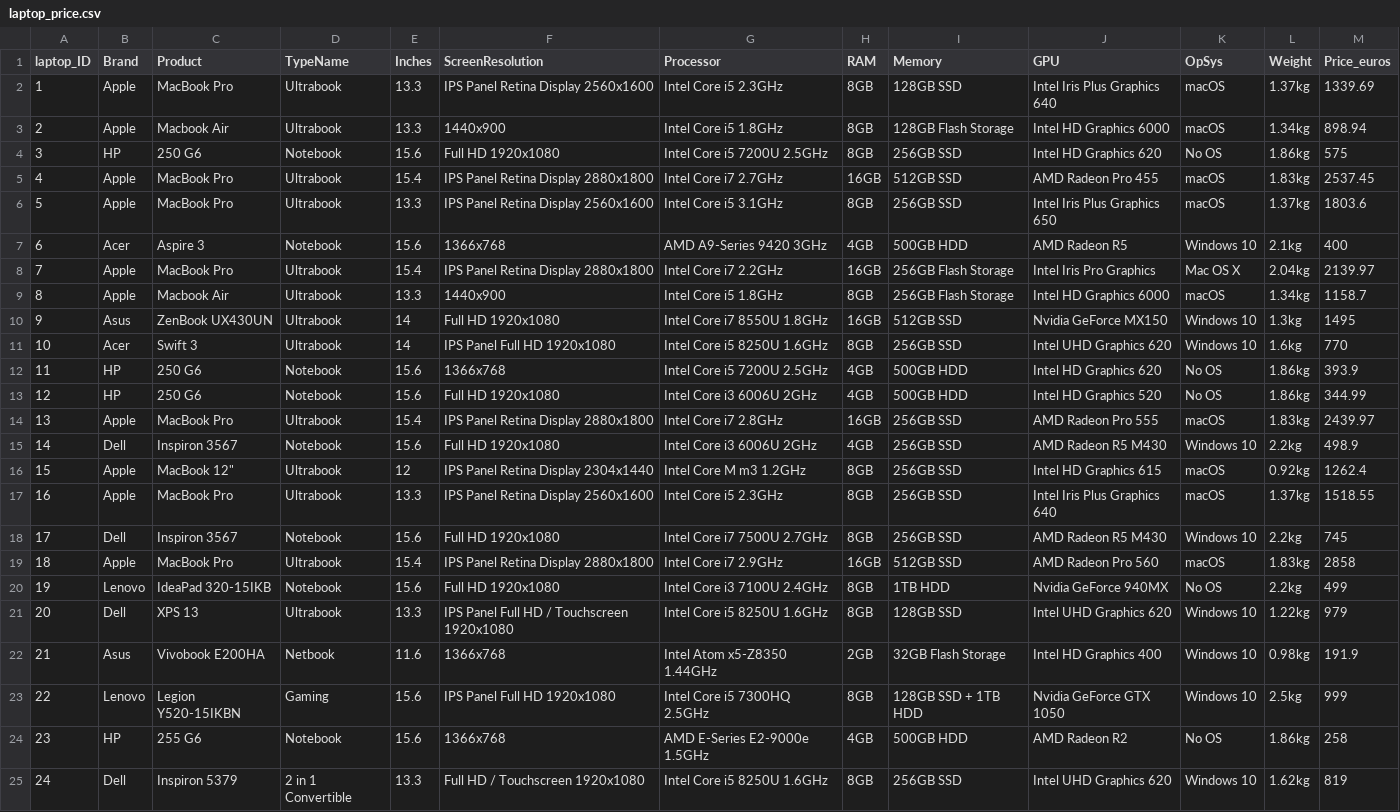
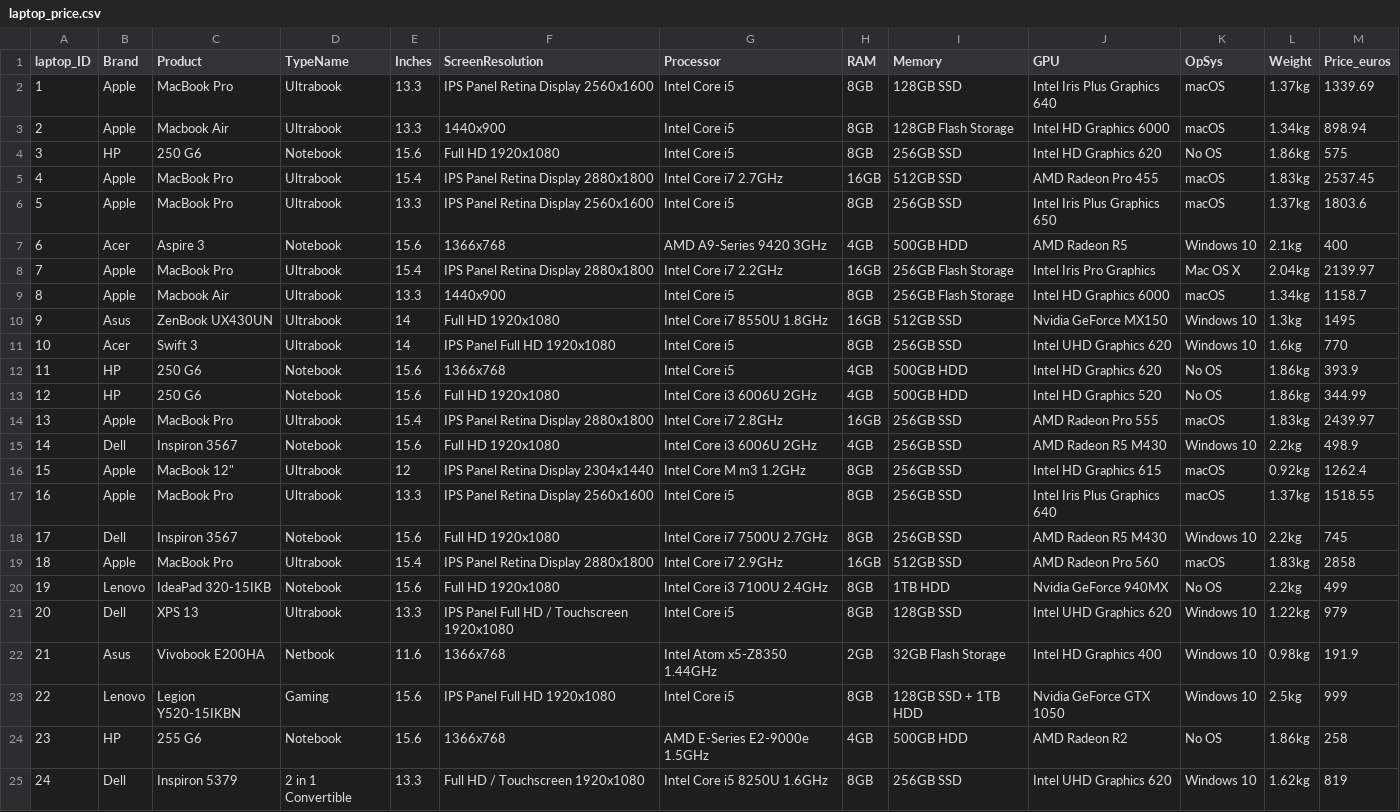
Before and after one commit to MalinduHettiarachchi/ApexiStore, a CSV file: backend/datasets/laptop_price.csv, drawn as a sheet; only a part is shown.

Commit message:
Update laptop_price.csv

```diff
--- a/backend/datasets/laptop_price.csv
+++ b/backend/datasets/laptop_price.csv
@@ -1,13 +1,13 @@
 laptop_ID,Brand,Product,TypeName,Inches,ScreenResolution,Processor,RAM,Memory,GPU,OpSys,Weight,Price_euros
-1,Apple,MacBook Pro,Ultrabook,13.3,IPS Panel Retina Display 2560x1600,Intel Core i5 2.3GHz,8GB,128GB SSD,Intel Iris Plus Graphics 640,macOS,1.37kg,1339.69
-2,Apple,Macbook Air,Ultrabook,13.3,1440x900,Intel Core i5 1.8GHz,8GB,128GB Flash Storage,Intel HD Graphics 6000,macOS,1.34kg,898.94
-3,HP,250 G6,Notebook,15.6,Full HD 1920x1080,Intel Core i5 7200U 2.5GHz,8GB,256GB SSD,Intel HD Graphics 620,No OS,1.86kg,575
+1,Apple,MacBook Pro,Ultrabook,13.3,IPS Panel Retina Display 2560x1600,Intel Core i5,8GB,128GB SSD,Intel Iris Plus Graphics 640,macOS,1.37kg,1339.69
+2,Apple,Macbook Air,Ultrabook,13.3,1440x900,Intel Core i5,8GB,128GB Flash Storage,Intel HD Graphics 6000,macOS,1.34kg,898.94
+3,HP,250 G6,Notebook,15.6,Full HD 1920x1080,Intel Core i5,8GB,256GB SSD,Intel HD Graphics 620,No OS,1.86kg,575
 4,Apple,MacBook Pro,Ultrabook,15.4,IPS Panel Retina Display 2880x1800,Intel Core i7 2.7GHz,16GB,512GB SSD,AMD Radeon Pro 455,macOS,1.83kg,2537.45
-5,Apple,MacBook Pro,Ultrabook,13.3,IPS Panel Retina Display 2560x1600,Intel Core i5 3.1GHz,8GB,256GB SSD,Intel Iris Plus Graphics 650,macOS,1.37kg,1803.6
+5,Apple,MacBook Pro,Ultrabook,13.3,IPS Panel Retina Display 2560x1600,Intel Core i5,8GB,256GB SSD,Intel Iris Plus Graphics 650,macOS,1.37kg,1803.6
 6,Acer,Aspire 3,Notebook,15.6,1366x768,AMD A9-Series 9420 3GHz,4GB,500GB HDD,AMD Radeon R5,Windows 10,2.1kg,400
 7,Apple,MacBook Pro,Ultrabook,15.4,IPS Panel Retina Display 2880x1800,Intel Core i7 2.2GHz,16GB,256GB Flash Storage,Intel Iris Pro Graphics,Mac OS X,2.04kg,2139.97
-8,Apple,Macbook Air,Ultrabook,13.3,1440x900,Intel Core i5 1.8GHz,8GB,256GB Flash Storage,Intel HD Graphics 6000,macOS,1.34kg,1158.7
+8,Apple,Macbook Air,Ultrabook,13.3,1440x900,Intel Core i5,8GB,256GB Flash Storage,Intel HD Graphics 6000,macOS,1.34kg,1158.7
 9,Asus,ZenBook UX430UN,Ultrabook,14,Full HD 1920x1080,Intel Core i7 8550U 1.8GHz,16GB,512GB SSD,Nvidia GeForce MX150,Windows 10,1.3kg,1495
-10,Acer,Swift 3,Ultrabook,14,IPS Panel Full HD 1920x1080,Intel Core i5 8250U 1.6GHz,8GB,256GB SSD,Intel UHD Graphics 620,Windows 10,1.6kg,770
-11,HP,250 G6,Notebook,15.6,1366x768,Intel Core i5 7200U 2.5GHz,4GB,500GB HDD,Intel HD Graphics 620,No OS,1.86kg,393.9
+10,Acer,Swift 3,Ultrabook,14,IPS Panel Full HD 1920x1080,Intel Core i5,8GB,256GB SSD,Intel UHD Graphics 620,Windows 10,1.6kg,770
+11,HP,250 G6,Notebook,15.6,1366x768,Intel Core i5,4GB,500GB HDD,Intel HD Graphics 620,No OS,1.86kg,393.9
 12,HP,250 G6,Notebook,15.6,Full HD 1920x1080,Intel Core i3 6006U 2GHz,4GB,500GB HDD,Intel HD Graphics 520,No OS,1.86kg,344.99
@@ -16,3 +16,3 @@ laptop_ID,Brand,Product,TypeName,Inches,ScreenResolution,Processor,RAM,Memory,GP
 15,Apple,"MacBook 12""",Ultrabook,12,IPS Panel Retina Display 2304x1440,Intel Core M m3 1.2GHz,8GB,256GB SSD,Intel HD Graphics 615,macOS,0.92kg,1262.4
-16,Apple,MacBook Pro,Ultrabook,13.3,IPS Panel Retina Display 2560x1600,Intel Core i5 2.3GHz,8GB,256GB SSD,Intel Iris Plus Graphics 640,macOS,1.37kg,1518.55
+16,Apple,MacBook Pro,Ultrabook,13.3,IPS Panel Retina Display 2560x1600,Intel Core i5,8GB,256GB SSD,Intel Iris Plus Graphics 640,macOS,1.37kg,1518.55
 17,Dell,Inspiron 3567,Notebook,15.6,Full HD 1920x1080,Intel Core i7 7500U 2.7GHz,8GB,256GB SSD,AMD Radeon R5 M430,Windows 10,2.2kg,745
@@ -20,5 +20,5 @@ laptop_ID,Brand,Product,TypeName,Inches,ScreenResolution,Processor,RAM,Memory,GP
 19,Lenovo,IdeaPad 320-15IKB,Notebook,15.6,Full HD 1920x1080,Intel Core i3 7100U 2.4GHz,8GB,1TB HDD,Nvidia GeForce 940MX,No OS,2.2kg,499
-20,Dell,XPS 13,Ultrabook,13.3,IPS Panel Full HD / Touchscreen 1920x1080,Intel Core i5 8250U 1.6GHz,8GB,128GB SSD,Intel UHD Graphics 620,Windows 10,1.22kg,979
+20,Dell,XPS 13,Ultrabook,13.3,IPS Panel Full HD / Touchscreen 1920x1080,Intel Core i5,8GB,128GB SSD,Intel UHD Graphics 620,Windows 10,1.22kg,979
 21,Asus,Vivobook E200HA,Netbook,11.6,1366x768,Intel Atom x5-Z8350 1.44GHz,2GB,32GB Flash Storage,Intel HD Graphics 400,Windows 10,0.98kg,191.9
-22,Lenovo,Legion Y520-15IKBN,Gaming,15.6,IPS Panel Full HD 1920x1080,Intel Core i5 7300HQ 2.5GHz,8GB,128GB SSD +  1TB HDD,Nvidia GeForce GTX 1050,Windows 10,2.5kg,999
+22,Lenovo,Legion Y520-15IKBN,Gaming,15.6,IPS Panel Full HD 1920x1080,Intel Core i5,8GB,128GB SSD +  1TB HDD,Nvidia GeForce GTX 1050,Windows 10,2.5kg,999
 23,HP,255 G6,Notebook,15.6,1366x768,AMD E-Series E2-9000e 1.5GHz,4GB,500GB HDD,AMD Radeon R2,No OS,1.86kg,258
```
